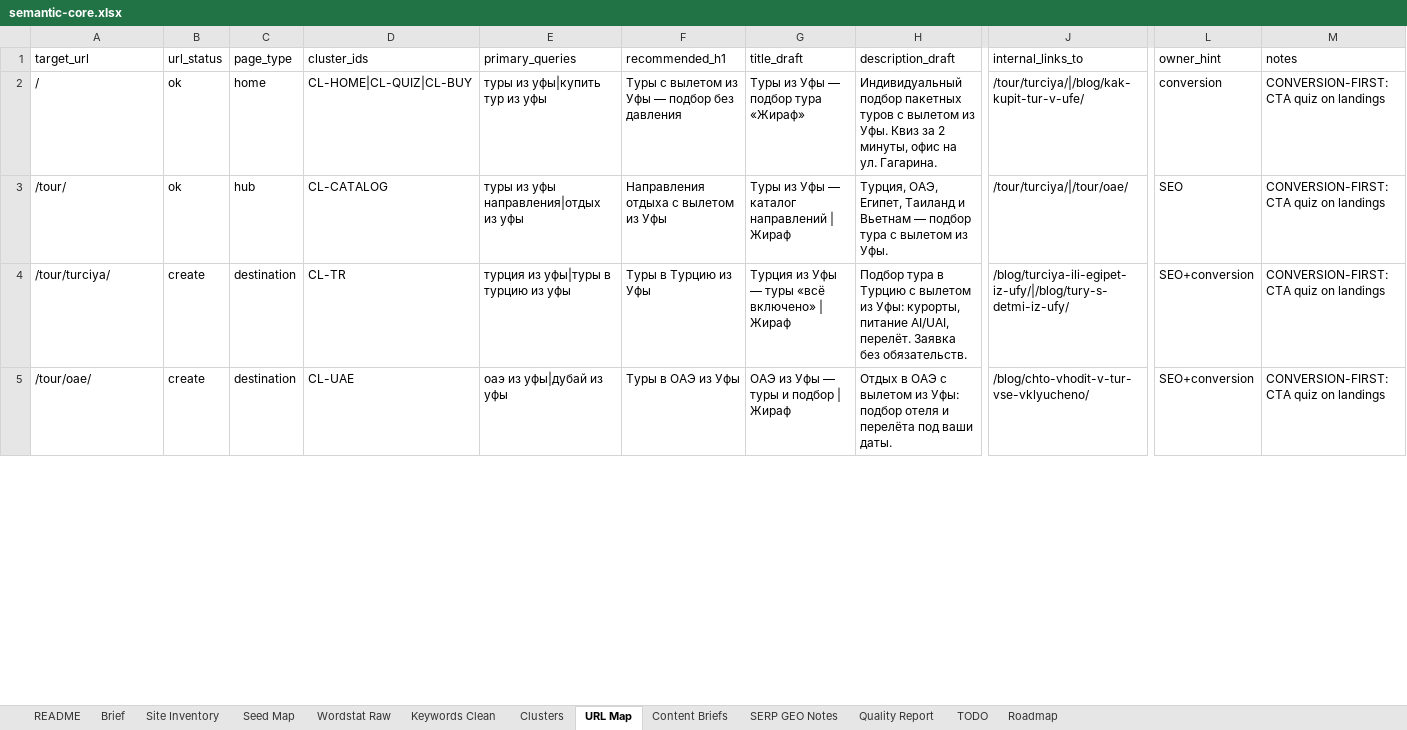
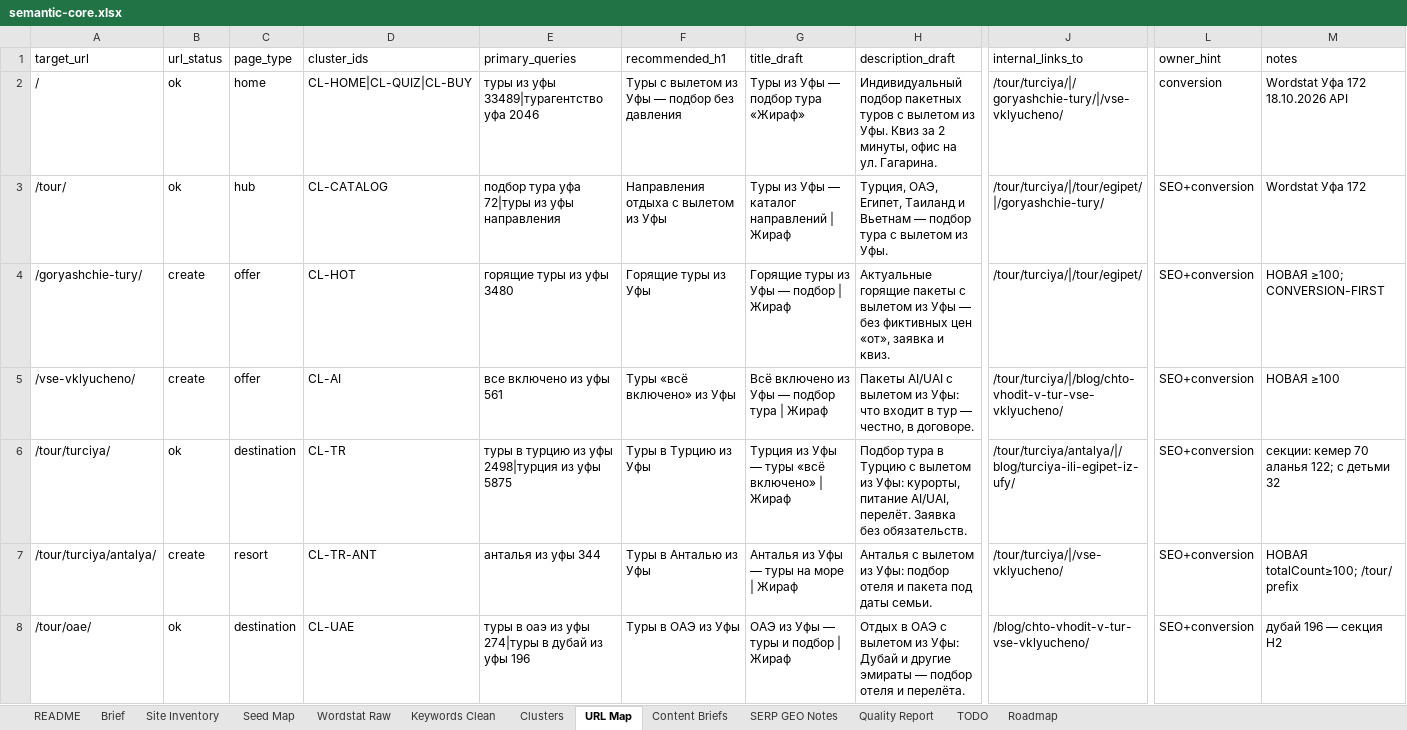
Before and after one commit to yakhinr76-oss/teya-cursor-plugin, an Excel workbook: teya-memory/semantic-core/zhiraf-ufa-2026/semantic-core.xlsx, sheet URL Map, drawn as a sheet; only a part is shown, gaps mark what is left out; values as stored, in another font and other column widths than the file's, no borders; addresses are those after the commit; rows hold the shown columns only; the diff covers the shown part only; the diff names each change by its address in the sheet, - before the commit and + after, or states it on an @@ line.

```diff
--- a/teya-memory/semantic-core/zhiraf-ufa-2026/semantic-core.xlsx (sheet URL Map)
+++ b/teya-memory/semantic-core/zhiraf-ufa-2026/semantic-core.xlsx (sheet URL Map)
-E2 (primary_queries): туры из уфы|купить тур из уфы
+E2 (primary_queries): туры из уфы 33489|турагентство уфа 2046
-J2 (internal_links_to): /tour/turciya/|/blog/kak-kupit-tur-v-ufe/
+J2 (internal_links_to): /tour/turciya/|/goryashchie-tury/|/vse-vklyucheno/
-M2 (notes): CONVERSION-FIRST: CTA quiz on landings
+M2 (notes): Wordstat Уфа 172 18.10.2026 API
-E3 (primary_queries): туры из уфы направления|отдых из уфы
+E3 (primary_queries): подбор тура уфа 72|туры из уфы направления
-J3 (internal_links_to): /tour/turciya/|/tour/oae/
+J3 (internal_links_to): /tour/turciya/|/tour/egipet/|/goryashchie-tury/
-L3 (owner_hint): SEO
+L3 (owner_hint): SEO+conversion
-M3 (notes): CONVERSION-FIRST: CTA quiz on landings
+M3 (notes): Wordstat Уфа 172
+row 4: /goryashchie-tury/ | create | offer | CL-HOT | горящие туры из уфы 3480 | Горящие туры из Уфы | Горящие туры из Уфы — подбор | Жираф | Актуальные горящие пакеты с вылетом из Уфы — без фиктивных цен «от», заявка и квиз. | /tour/turciya/|/tour/egipet/ | SEO+conversion | НОВАЯ ≥100; CONVERSION-FIRST
+row 5: /vse-vklyucheno/ | create | offer | CL-AI | все включено из уфы 561 | Туры «всё включено» из Уфы | Всё включено из Уфы — подбор тура | Жираф | Пакеты AI/UAI с вылетом из Уфы: что входит в тур — честно, в договоре. | /tour/turciya/|/blog/chto-vhodit-v-tur-vse-vklyucheno/ | SEO+conversion | НОВАЯ ≥100
-B6 (url_status): create
+B6 (url_status): ok
-E6 (primary_queries): турция из уфы|туры в турцию из уфы
+E6 (primary_queries): туры в турцию из уфы 2498|турция из уфы 5875
-J6 (internal_links_to): /blog/turciya-ili-egipet-iz-ufy/|/blog/tury-s-detmi-iz-ufy/
+J6 (internal_links_to): /tour/turciya/antalya/|/blog/turciya-ili-egipet-iz-ufy/
-M6 (notes): CONVERSION-FIRST: CTA quiz on landings
+M6 (notes): секции: кемер 70 аланья 122; с детьми 32
+row 7: /tour/turciya/antalya/ | create | resort | CL-TR-ANT | анталья из уфы 344 | Туры в Анталью из Уфы | Анталья из Уфы — туры на море | Жираф | Анталья с вылетом из Уфы: подбор отеля и пакета под даты семьи. | /tour/turciya/|/vse-vklyucheno/ | SEO+conversion | НОВАЯ totalCount≥100; /tour/ prefix
-B8 (url_status): create
+B8 (url_status): ok
-E8 (primary_queries): оаэ из уфы|дубай из уфы
+E8 (primary_queries): туры в оаэ из уфы 274|туры в дубай из уфы 196
-H8 (description_draft): …из Уфы: подбор отеля и перелёта под ваши даты.
+H8 (description_draft): …из Уфы: Дубай и другие эмираты — подбор отеля и перелёта.
-M8 (notes): CONVERSION-FIRST: CTA quiz on landings
+M8 (notes): дубай 196 — секция H2
```
Also changed, not shown: 6 added rows and 33 edited cells elsewhere in this sheet, sheet Wordstat Raw, sheet Keywords Clean, sheet Content Briefs, sheet Clusters, sheet Quality Report, sheet Seed Map, 2 more sheets, 13 other files.
